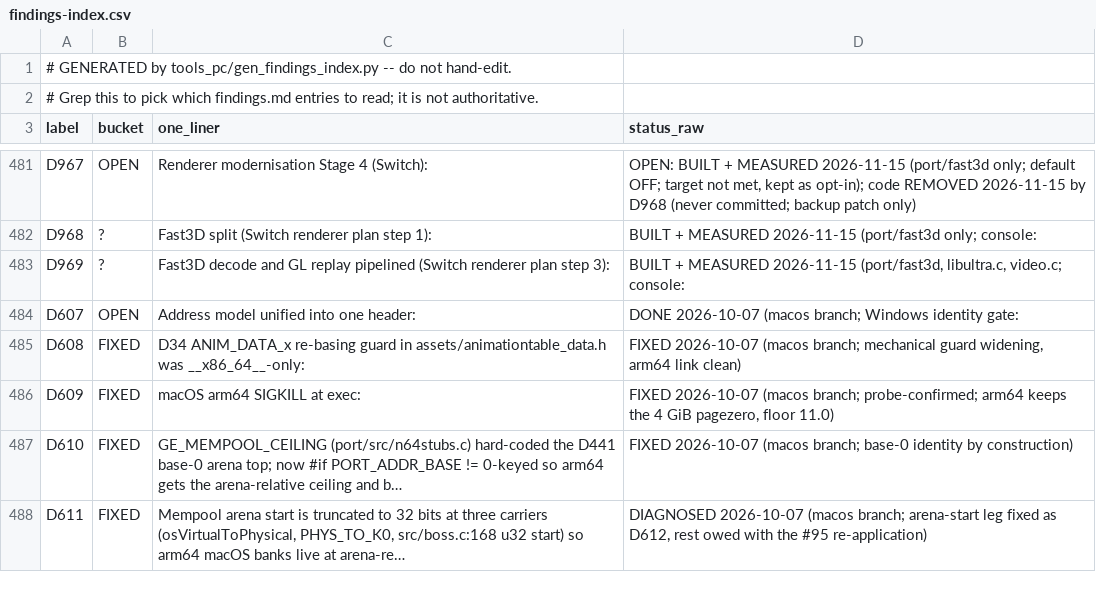
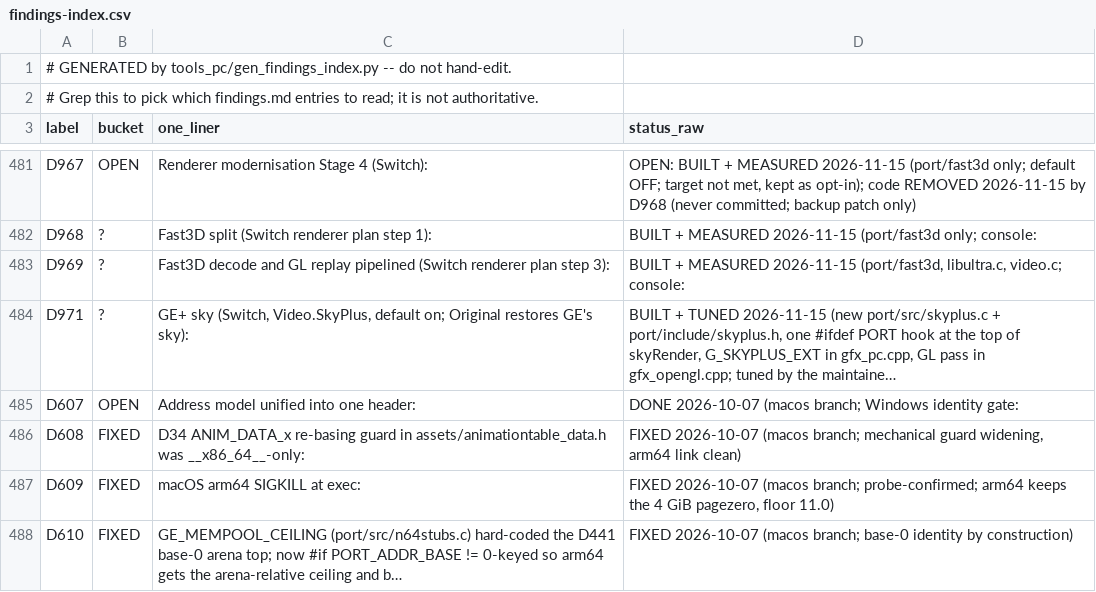
Before and after one commit to jkdansereau/goldeneye-pc-port, a CSV file: docs/dev/findings-index.csv, drawn as a sheet; only a part is shown, gaps mark what is left out; the shorter side is filled out with more unchanged rows; the diff names each change by its address in the sheet, - before the commit and + after, or states it on an @@ line.

Commit message:
switch: GE+ sky, cloud layers on a curved sky with sun, halo, stars and moon (on by default) (#13)
A per-pixel sky for the Switch build (`Video.SkyPlus`, Video > Sky:
Original / GE+), on by default on the Switch, off by default on PC.
Finding D971.

GE has a single cloud texture for the whole game (`bg/clouds`, 64x64),
so a cubemap could not be built from the original data. GE+ keeps each
level's look (its sky record: horizon/fog colour, cloud tint) and adds
depth:

- GE's own cloud layer, plus a higher and a lower layer of the same
texture, on a curved shell instead of a flat plane, so the texture no
longer shrinks into a moire band at the horizon;
- a sun with a halo on day and dusk levels, stars and a moon on night
levels, hidden behind the clouds;
- a horizon band where the sky reaches the fog colour before the
horizon, so distant scenery popping in never cuts the sun.

How it works:
- `skyRender` calls `skyPlusRender` first (`#ifdef PORT`); NULL runs
GE's code unchanged (option off, no clouds, Frigate's water sky, or a
shader that failed to build).
- `port/src/skyplus.c` fills a parameter block from the sky record and
the camera (the world rays through the screen corners) and emits
`G_SKYPLUS_EXT`.
- `gfx_pc.cpp` copies the block with the viewport and records a GL pass
through `gfx_frame_call` (the FXAA mechanism); `gfx_opengl.cpp` draws
one fullscreen triangle with its own shader and restores the GL state.

Tuned by the maintainer on the console (nxlink) and in Ryujinx, on Dam
and Surface 1: cloud height and size, scroll speed, sun position per
level, halo. The other sky levels are not looked at yet (ROADMAP row).

Verification:
- `cmake --build build-switch` and `build-linux` compile with no new
warnings.
- On a build of the same code (on top of the mesh cache work): every
console run and every Ryujinx run logs `GL: SkyPlus program link=1`;
every console run exits cleanly to the launcher.
- No golden-frame diff: PC defaults are unchanged (off), and on the
Switch this is a visual change, checked by eye.

```diff
--- a/docs/dev/findings-index.csv
+++ b/docs/dev/findings-index.csv
+row 484: D971 | ? | GE+ sky (Switch, Video.SkyPlus, default on; Original restores GE's sky): | BUILT + TUNED 2026-11-15 (new port/src/skyplus.c + port/include/skyplus.h, one #ifdef PORT hook at the top of skyRender, G_SKYPLUS_EXT in gfx_pc.cpp, GL pass in gfx_opengl.cpp; tuned by the maintaine…
```
Also changed, not shown: 10 other files.
